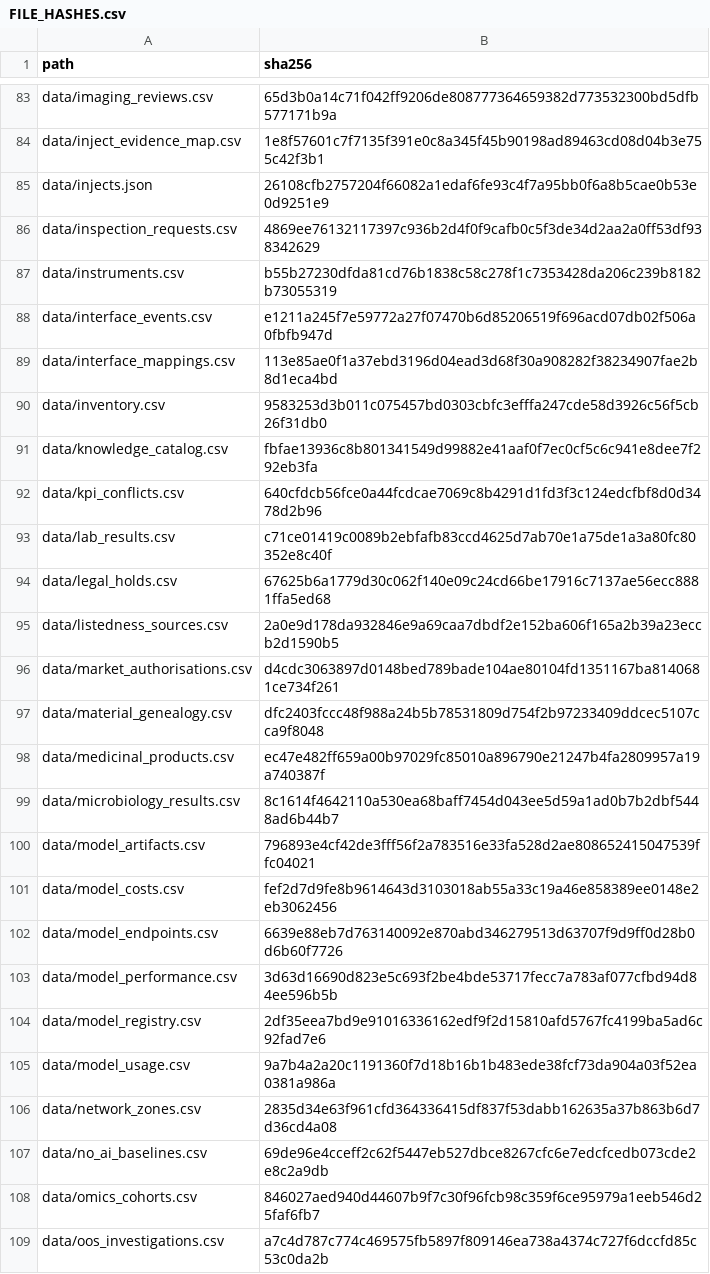
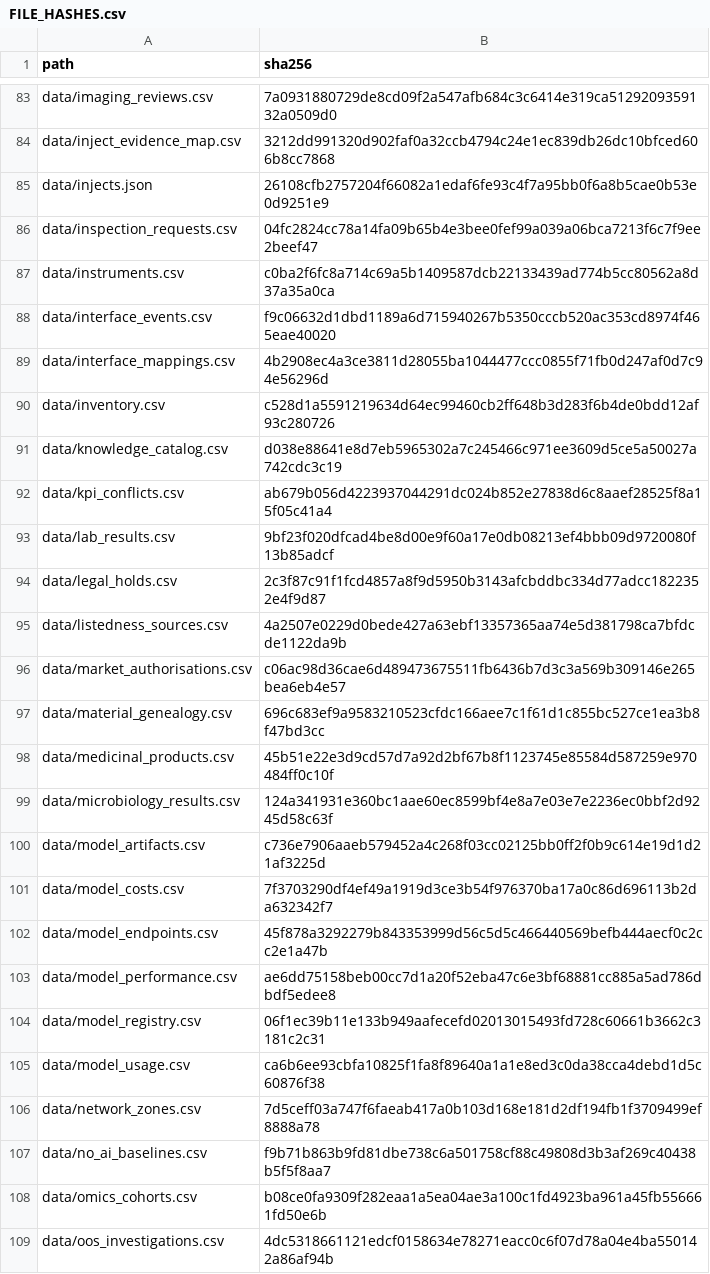
Before and after one commit to VenkataDineshPuranam/Project_AEGIS_Pharma_AI_FDE_Capstone_Team_3_claude_code, a CSV file: FILE_HASHES.csv, drawn as a sheet; only a part is shown, gaps mark what is left out; the diff covers the shown part only; the diff names each change by its address in the sheet, - before the commit and + after, or states it on an @@ line.

```diff
--- a/FILE_HASHES.csv
+++ b/FILE_HASHES.csv
-B83 (sha256): 65d3b0a14c71f042ff9206de808777364659382d773532300bd5dfb577171b9a
+B83 (sha256): 7a0931880729de8cd09f2a547afb684c3c6414e319ca5129209359132a0509d0
-B84 (sha256): 1e8f57601c7f7135f391e0c8a345f45b90198ad89463cd08d04b3e755c42f3b1
+B84 (sha256): 3212dd991320d902faf0a32ccb4794c24e1ec839db26dc10bfced606b8cc7868
-B86 (sha256): 4869ee76132117397c936b2d4f0f9cafb0c5f3de34d2aa2a0ff53df938342629
+B86 (sha256): 04fc2824cc78a14fa09b65b4e3bee0fef99a039a06bca7213f6c7f9ee2beef47
-B87 (sha256): b55b27230dfda81cd76b1838c58c278f1c7353428da206c239b8182b73055319
+B87 (sha256): c0ba2f6fc8a714c69a5b1409587dcb22133439ad774b5cc80562a8d37a35a0ca
-B88 (sha256): e1211a245f7e59772a27f07470b6d85206519f696acd07db02f506a0fbfb947d
+B88 (sha256): f9c06632d1dbd1189a6d715940267b5350cccb520ac353cd8974f465eae40020
-B89 (sha256): 113e85ae0f1a37ebd3196d04ead3d68f30a908282f38234907fae2b8d1eca4bd
+B89 (sha256): 4b2908ec4a3ce3811d28055ba1044477ccc0855f71fb0d247af0d7c94e56296d
-B90 (sha256): 9583253d3b011c075457bd0303cbfc3efffa247cde58d3926c56f5cb26f31db0
+B90 (sha256): c528d1a5591219634d64ec99460cb2ff648b3d283f6b4de0bdd12af93c280726
-B91 (sha256): fbfae13936c8b801341549d99882e41aaf0f7ec0cf5c6c941e8dee7f292eb3fa
+B91 (sha256): d038e88641e8d7eb5965302a7c245466c971ee3609d5ce5a50027a742cdc3c19
-B92 (sha256): 640cfdcb56fce0a44fcdcae7069c8b4291d1fd3f3c124edcfbf8d0d3478d2b96
+B92 (sha256): ab679b056d4223937044291dc024b852e27838d6c8aaef28525f8a15f05c41a4
-B93 (sha256): c71ce01419c0089b2ebfafb83ccd4625d7ab70e1a75de1a3a80fc80352e8c40f
+B93 (sha256): 9bf23f020dfcad4be8d00e9f60a17e0db08213ef4bbb09d9720080f13b85adcf
-B94 (sha256): 67625b6a1779d30c062f140e09c24cd66be17916c7137ae56ecc8881ffa5ed68
+B94 (sha256): 2c3f87c91f1fcd4857a8f9d5950b3143afcbddbc334d77adcc1822352e4f9d87
-B95 (sha256): 2a0e9d178da932846e9a69caa7dbdf2e152ba606f165a2b39a23eccb2d1590b5
+B95 (sha256): 4a2507e0229d0bede427a63ebf13357365aa74e5d381798ca7bfdcde1122da9b
-B96 (sha256): d4cdc3063897d0148bed789bade104ae80104fd1351167ba8140681ce734f261
+B96 (sha256): c06ac98d36cae6d489473675511fb6436b7d3c3a569b309146e265bea6eb4e57
-B97 (sha256): dfc2403fccc48f988a24b5b78531809d754f2b97233409ddcec5107cca9f8048
+B97 (sha256): 696c683ef9a9583210523cfdc166aee7c1f61d1c855bc527ce1ea3b8f47bd3cc
-B98 (sha256): ec47e482ff659a00b97029fc85010a896790e21247b4fa2809957a19a740387f
+B98 (sha256): 45b51e22e3d9cd57d7a92d2bf67b8f1123745e85584d587259e970484ff0c10f
-B99 (sha256): 8c1614f4642110a530ea68baff7454d043ee5d59a1ad0b7b2dbf5448ad6b44b7
+B99 (sha256): 124a341931e360bc1aae60ec8599bf4e8a7e03e7e2236ec0bbf2d9245d58c63f
-B100 (sha256): 796893e4cf42de3fff56f2a783516e33fa528d2ae808652415047539ffc04021
+B100 (sha256): c736e7906aaeb579452a4c268f03cc02125bb0ff2f0b9c614e19d1d21af3225d
-B101 (sha256): fef2d7d9fe8b9614643d3103018ab55a33c19a46e858389ee0148e2eb3062456
+B101 (sha256): 7f3703290df4ef49a1919d3ce3b54f976370ba17a0c86d696113b2da632342f7
-B102 (sha256): 6639e88eb7d763140092e870abd346279513d63707f9d9ff0d28b0d6b60f7726
+B102 (sha256): 45f878a3292279b843353999d56c5d5c466440569befb444aecf0c2cc2e1a47b
-B103 (sha256): 3d63d16690d823e5c693f2be4bde53717fecc7a783af077cfbd94d84ee596b5b
+B103 (sha256): ae6dd75158beb00cc7d1a20f52eba47c6e3bf68881cc885a5ad786dbdf5edee8
-B104 (sha256): 2df35eea7bd9e91016336162edf9f2d15810afd5767fc4199ba5ad6c92fad7e6
+B104 (sha256): 06f1ec39b11e133b949aafecefd02013015493fd728c60661b3662c3181c2c31
-B105 (sha256): 9a7b4a2a20c1191360f7d18b16b1b483ede38fcf73da904a03f52ea0381a986a
+B105 (sha256): ca6b6ee93cbfa10825f1fa8f89640a1a1e8ed3c0da38cca4debd1d5c60876f38
-B106 (sha256): 2835d34e63f961cfd364336415df837f53dabb162635a37b863b6d7d36cd4a08
+B106 (sha256): 7d5ceff03a747f6faeab417a0b103d168e181d2df194fb1f3709499ef8888a78
-B107 (sha256): 69de96e4cceff2c62f5447eb527dbce8267cfc6e7edcfcedb073cde2e8c2a9db
+B107 (sha256): f9b71b863b9fd81dbe738c6a501758cf88c49808d3b3af269c40438b5f5f8aa7
-B108 (sha256): 846027aed940d44607b9f7c30f96fcb98c359f6ce95979a1eeb546d25faf6fb7
+B108 (sha256): b08ce0fa9309f282eaa1a5ea04ae3a100c1fd4923ba961a45fb556661fd50e6b
-B109 (sha256): a7c4d787c774c469575fb5897f809146ea738a4374c727f6dccfd85c53c0da2b
+B109 (sha256): 4dc5318661121edcf0158634e78271eacc0c6f07d78a04e4ba550142a86af94b
```
Also changed, not shown: 9 added rows, 9 removed rows and 124 edited cells elsewhere in this file, 22 other files.
